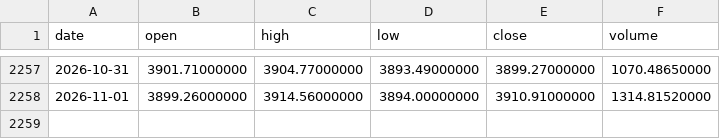
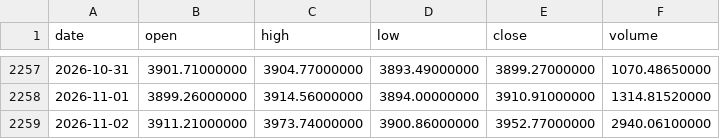
Before and after one commit to Bowen389/Au, a CSV file: paxg_daily.csv, drawn as a sheet; only a part is shown, gaps mark what is left out; the diff names each change by its address in the sheet, - before the commit and + after, or states it on an @@ line.

Commit message:
PAXG paper account 2026-11-03 [skip ci]

```diff
--- a/paxg_daily.csv
+++ b/paxg_daily.csv
+row 2259: 2026-11-02 | 3911.21000000 | 3973.74000000 | 3900.86000000 | 3952.77000000 | 2940.06100000
```
Also changed, not shown: 3 other files.
